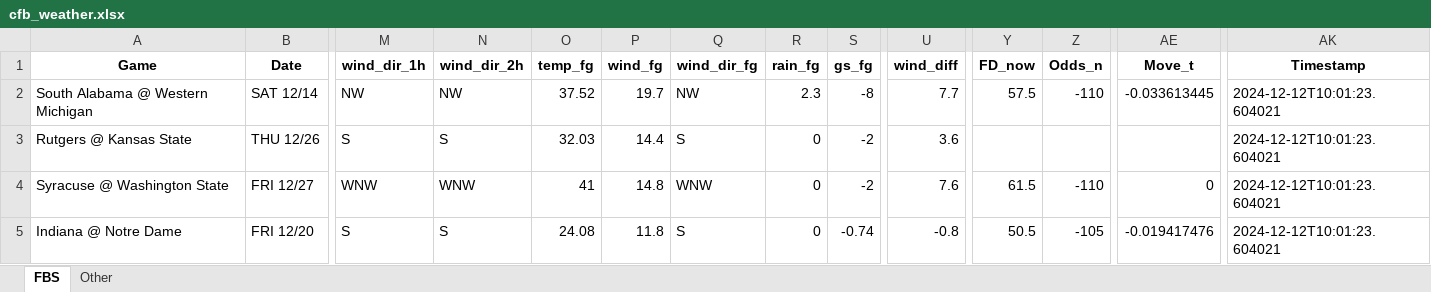
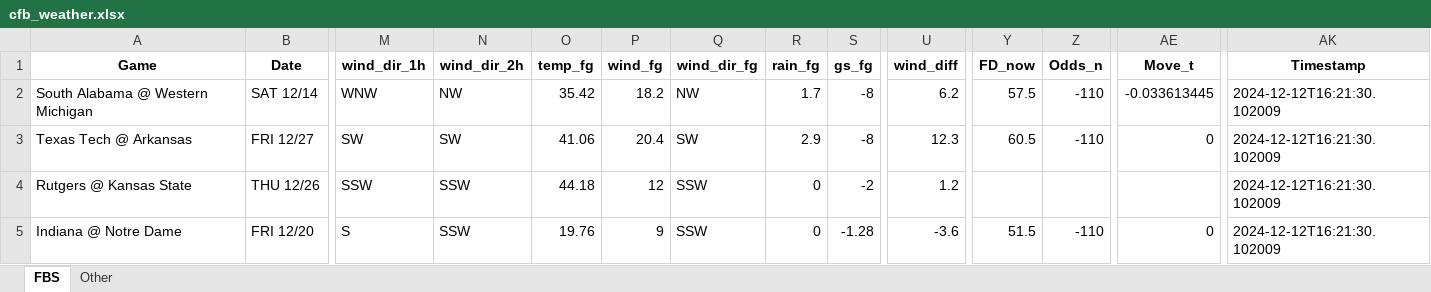
Before and after one commit to mslade50/football_weather, an Excel workbook: cfb_weather.xlsx, sheet FBS, drawn as a sheet; only a part is shown, gaps mark what is left out; values as stored, in another font and other column widths than the file's, no borders; removed rows and columns are numbered as before the commit, all else as after; rows hold the shown columns only; the diff covers the shown part only; the diff names each change by its address in the sheet, - before the commit and + after, or states it on an @@ line.

Commit message:
Update cfb_weather.xlsx with Timestamp 2024-12-12T16:21:30.102009

```diff
--- a/cfb_weather.xlsx (sheet FBS)
+++ b/cfb_weather.xlsx (sheet FBS)
-M2 (wind_dir_1h): NW
+M2 (wind_dir_1h): WNW
-O2 (temp_fg): 37.52
+O2 (temp_fg): 35.42
-P2 (wind_fg): 19.7
+P2 (wind_fg): 18.2
-R2 (rain_fg): 2.3
+R2 (rain_fg): 1.7
-U2 (wind_diff): 7.7
+U2 (wind_diff): 6.2
-AK2 (Timestamp): 2024-12-12T10:01:23.604021
+AK2 (Timestamp): 2024-12-12T16:21:30.102009
+row 3: Texas Tech @ Arkansas | FRI 12/27 | SW | SW | 41.06 | 20.4 | SW | 2.9 | -8 | 12.3 | 60.5 | -110 | 0 | 2024-12-12T16:21:30.102009
-M4 (wind_dir_1h): S
+M4 (wind_dir_1h): SSW
-N4 (wind_dir_2h): S
+N4 (wind_dir_2h): SSW
-O4 (temp_fg): 32.03
+O4 (temp_fg): 44.18
-P4 (wind_fg): 14.4
+P4 (wind_fg): 12
-Q4 (wind_dir_fg): S
+Q4 (wind_dir_fg): SSW
-U4 (wind_diff): 3.6
+U4 (wind_diff): 1.2
-AK4 (Timestamp): 2024-12-12T10:01:23.604021
+AK4 (Timestamp): 2024-12-12T16:21:30.102009
-row 4: Syracuse @ Washington State | FRI 12/27 | WNW | WNW | 41 | 14.8 | WNW | 0 | -2 | 7.6 | 61.5 | -110 | 0 | 2024-12-12T10:01:23.604021
-N5 (wind_dir_2h): S
+N5 (wind_dir_2h): SSW
-O5 (temp_fg): 24.08
+O5 (temp_fg): 19.76
-P5 (wind_fg): 11.8
+P5 (wind_fg): 9
-Q5 (wind_dir_fg): S
+Q5 (wind_dir_fg): SSW
-S5 (gs_fg): -0.74
+S5 (gs_fg): -1.28
-U5 (wind_diff): -0.8
+U5 (wind_diff): -3.6
-Y5 (FD_now): 50.5
+Y5 (FD_now): 51.5
-Z5 (Odds_n): -105
+Z5 (Odds_n): -110
-AE5 (Move_t): -0.019417476
+AE5 (Move_t): 0
-AK5 (Timestamp): 2024-12-12T10:01:23.604021
+AK5 (Timestamp): 2024-12-12T16:21:30.102009
```
Also changed, not shown: 3 added rows, 3 removed rows and 118 edited cells elsewhere in this sheet, sheet Other.
